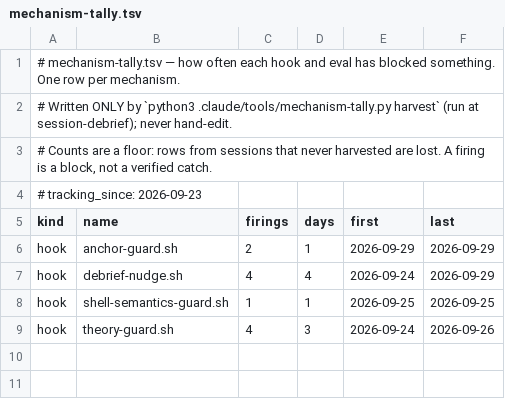
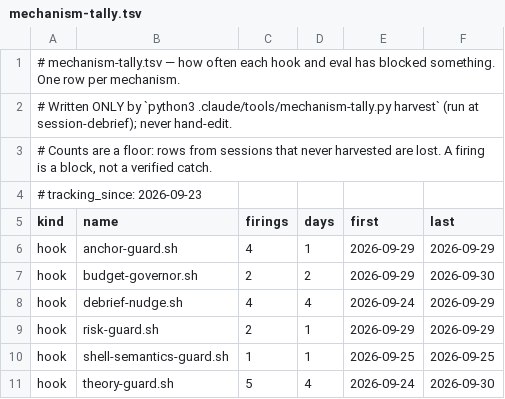
Before and after one commit to biggieb327-lgtm/SillyTavernPresets, a TSV file: .claude/memory/mechanism-tally.tsv, drawn as a sheet.

```diff
--- a/.claude/memory/mechanism-tally.tsv
+++ b/.claude/memory/mechanism-tally.tsv
@@ -5,5 +5,7 @@
 kind	name	firings	days	first	last
-hook	anchor-guard.sh	2	1	2026-09-29	2026-09-29
+hook	anchor-guard.sh	4	1	2026-09-29	2026-09-29
+hook	budget-governor.sh	2	2	2026-09-29	2026-09-30
 hook	debrief-nudge.sh	4	4	2026-09-24	2026-09-29
+hook	risk-guard.sh	2	1	2026-09-29	2026-09-29
 hook	shell-semantics-guard.sh	1	1	2026-09-25	2026-09-25
-hook	theory-guard.sh	4	3	2026-09-24	2026-09-26
+hook	theory-guard.sh	5	4	2026-09-24	2026-09-30
```
Also changed, not shown: 8 other files.
